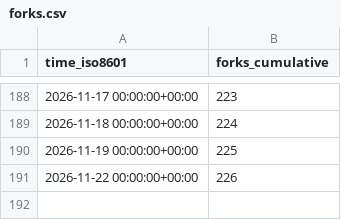
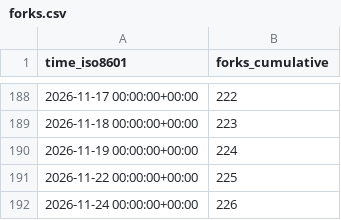
Before and after one commit to dynamia-ai/hami-analysis, a CSV file: Project-HAMi/HAMi-core/ghrs-data/forks.csv, drawn as a sheet; only a part is shown, gaps mark what is left out; the diff covers the shown part only.

```diff
--- a/Project-HAMi/HAMi-core/ghrs-data/forks.csv
+++ b/Project-HAMi/HAMi-core/ghrs-data/forks.csv
@@ -188,4 +188,5 @@ time_iso8601,forks_cumulative
-2026-11-17 00:00:00+00:00,223
-2026-11-18 00:00:00+00:00,224
-2026-11-19 00:00:00+00:00,225
-2026-11-22 00:00:00+00:00,226
+2026-11-17 00:00:00+00:00,222
+2026-11-18 00:00:00+00:00,223
+2026-11-19 00:00:00+00:00,224
+2026-11-22 00:00:00+00:00,225
+2026-11-24 00:00:00+00:00,226
```
Also changed, not shown: 27 edited cells elsewhere in this file, Project-HAMi/HAMi-core/ghrs-data/stargazers.csv.
